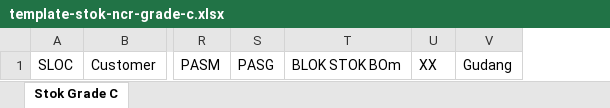
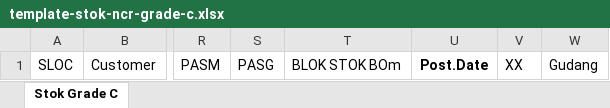
Before and after one commit to damnbrok723-lang/appsheet, an Excel workbook: public/template-stok-ncr-grade-c.xlsx, sheet Stok Grade C, drawn as a sheet; only a part is shown, gaps mark what is left out; values as stored, in another font and other column widths than the file's, no borders; the diff names each change by its address in the sheet, - before the commit and + after, or states it on an @@ line.

Commit message:
add posting date to stock NCR template

```diff
--- a/public/template-stok-ncr-grade-c.xlsx (sheet Stok Grade C)
+++ b/public/template-stok-ncr-grade-c.xlsx (sheet Stok Grade C)
+column U, row 1: Post.Date
```
Also changed, not shown: 1 other file.
